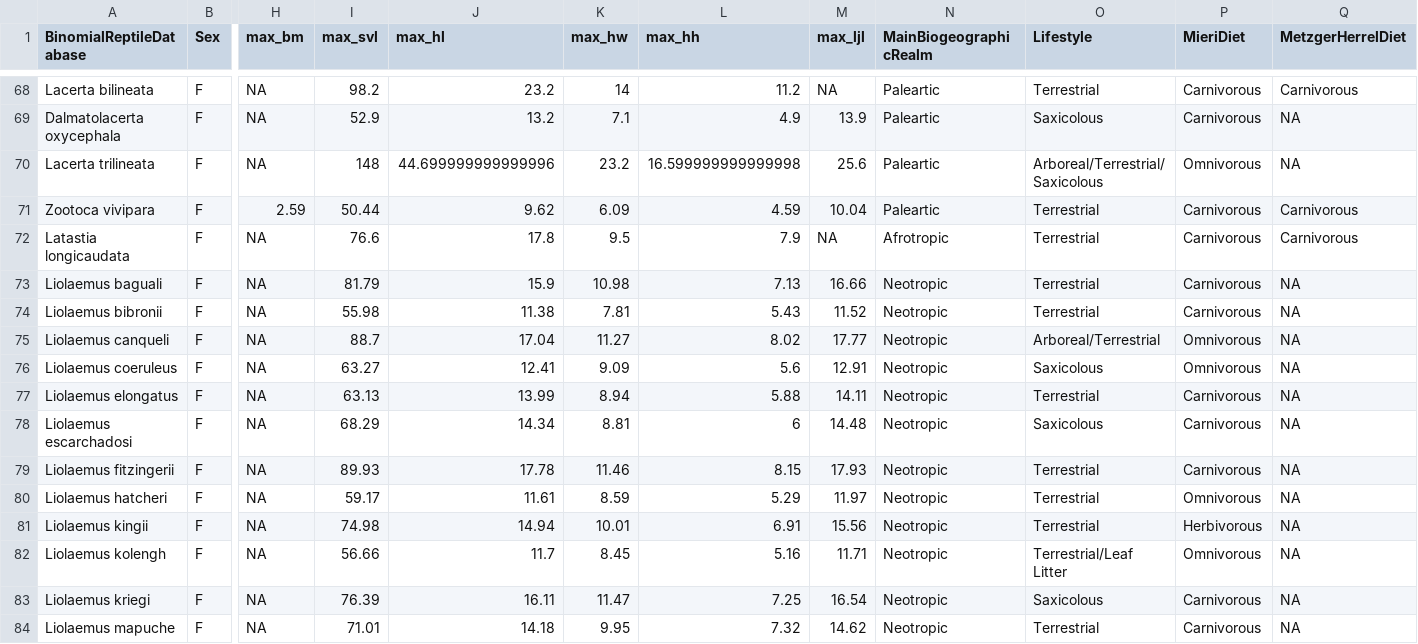
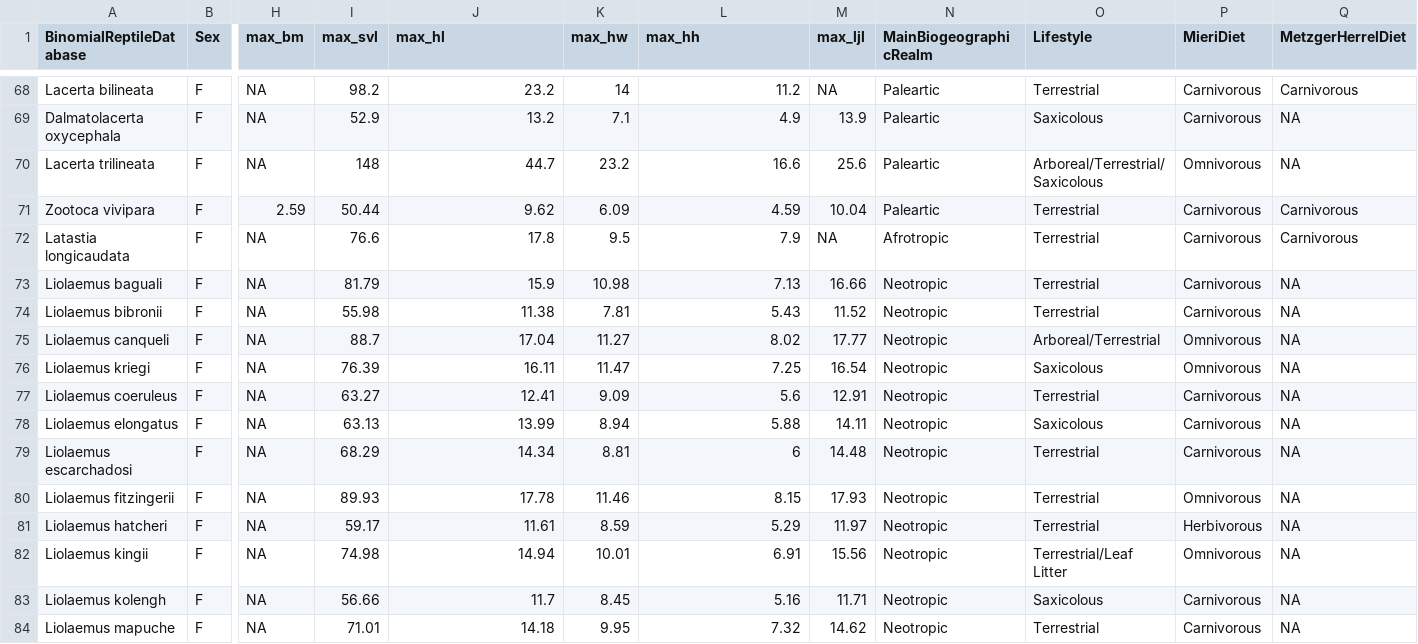
Before and after one commit to justin-isip/Biteforce-lepidosaurs, a CSV file: data/max_bf_females.csv, drawn as a sheet; only a part is shown, gaps mark what is left out; removed rows and columns are numbered as before the commit, all else as after; rows hold the shown columns only; the diff names each change by its address in the sheet, - before the commit and + after, or states it on an @@ line.

```diff
--- a/data/max_bf_females.csv
+++ b/data/max_bf_females.csv
-J70 (max_hl): 44.699999999999996
+J70 (max_hl): 44.7
-L70 (max_hh): 16.599999999999998
+L70 (max_hh): 16.6
+row 76: Liolaemus kriegi | F | NA | 76.39 | 16.11 | 11.47 | 7.25 | 16.54 | Neotropic | Saxicolous | Omnivorous | NA
-O77 (Lifestyle): Saxicolous
+O77 (Lifestyle): Terrestrial
-P77 (MieriDiet): Omnivorous
+P77 (MieriDiet): Carnivorous
-O78 (Lifestyle): Terrestrial
+O78 (Lifestyle): Saxicolous
-O79 (Lifestyle): Saxicolous
+O79 (Lifestyle): Terrestrial
-P80 (MieriDiet): Carnivorous
+P80 (MieriDiet): Omnivorous
-P81 (MieriDiet): Omnivorous
+P81 (MieriDiet): Herbivorous
-O82 (Lifestyle): Terrestrial
+O82 (Lifestyle): Terrestrial/Leaf Litter
-P82 (MieriDiet): Herbivorous
+P82 (MieriDiet): Omnivorous
-O83 (Lifestyle): Terrestrial/Leaf Litter
+O83 (Lifestyle): Saxicolous
-P83 (MieriDiet): Omnivorous
+P83 (MieriDiet): Carnivorous
-row 83: Liolaemus kriegi | F | NA | 76.39 | 16.11 | 11.47 | 7.25 | 16.54 | Neotropic | Saxicolous | Carnivorous | NA
```
Also changed, not shown: data/avg_bf_plus_sd_females.csv, data/avg_bf_plus_sd_males.csv, 6 other files.
